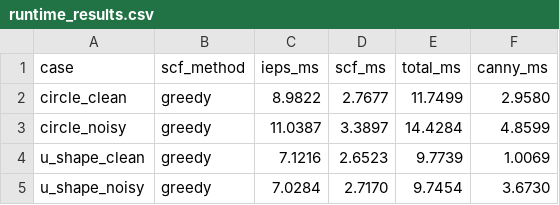
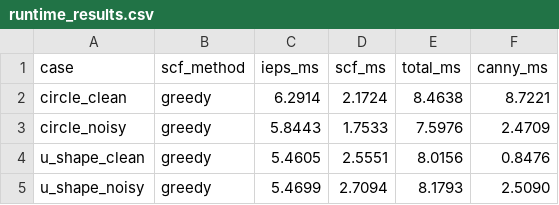
Before and after one commit to ParthGoswami001-THD/Computer-Vision-Assigment-3, a CSV file: results/tables/runtime_results.csv, drawn as a sheet.

Commit message:
Update performance metrics and runtime results across various tables
- Adjusted runtime metrics for Snake initialization and SCF tracing in `paper_comparison_results.csv` and `paper_comparison_results_raw.csv`, reflecting improved performance.
- Updated F1 scores and runtime values in `paper_comparison_tables.md` to match the latest results.
- Revised SCF vs Chen comparison metrics in `paper_scf_chen_comparison.csv` to reflect new runtime data.
- Enhanced Snake initialization comparison results in `paper_snake_initialization_comparison.csv` with updated metrics.
- Modified vase method comparison results in `paper_vase_method_comparison.csv` to include new runtime data.
- Updated parameter study results in `parameter_study.csv` with refined runtime metrics.
- Revised real vase results in `real_vase_results.csv` to reflect improved performance metrics.
- Adjusted runtime results in `runtime_results.csv` to show optimized processing times for various cases.

```diff
--- a/results/tables/runtime_results.csv
+++ b/results/tables/runtime_results.csv
@@ -1,5 +1,5 @@
 case,scf_method,ieps_ms,scf_ms,total_ms,canny_ms
-circle_clean,greedy,8.9822,2.7677,11.7499,2.9580
-circle_noisy,greedy,11.0387,3.3897,14.4284,4.8599
-u_shape_clean,greedy,7.1216,2.6523,9.7739,1.0069
-u_shape_noisy,greedy,7.0284,2.7170,9.7454,3.6730
+circle_clean,greedy,6.2914,2.1724,8.4638,8.7221
+circle_noisy,greedy,5.8443,1.7533,7.5976,2.4709
+u_shape_clean,greedy,5.4605,2.5551,8.0156,0.8476
+u_shape_noisy,greedy,5.4699,2.7094,8.1793,2.5090
```
Also changed, not shown: results/tables/improvement_comparison.csv, results/tables/main_results.csv, 8 other files.
